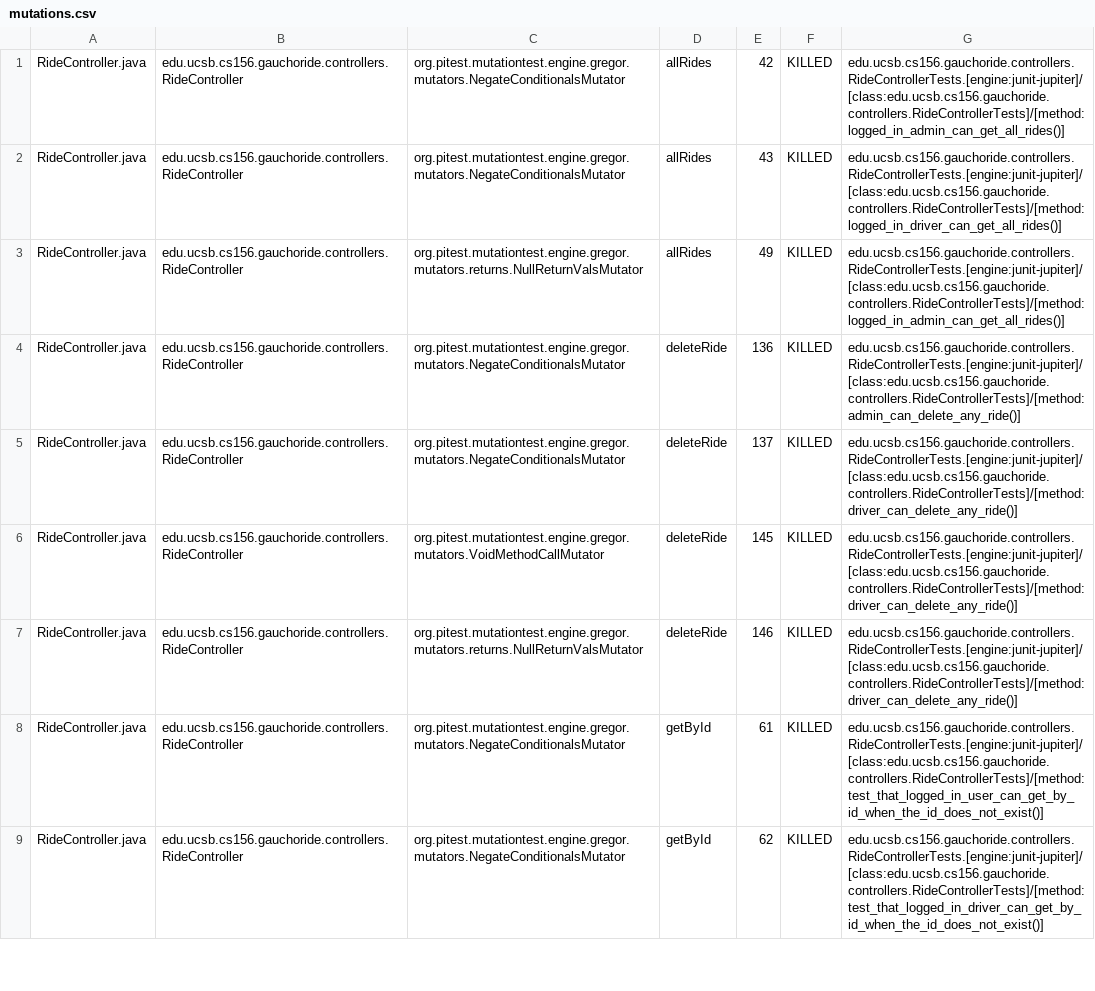
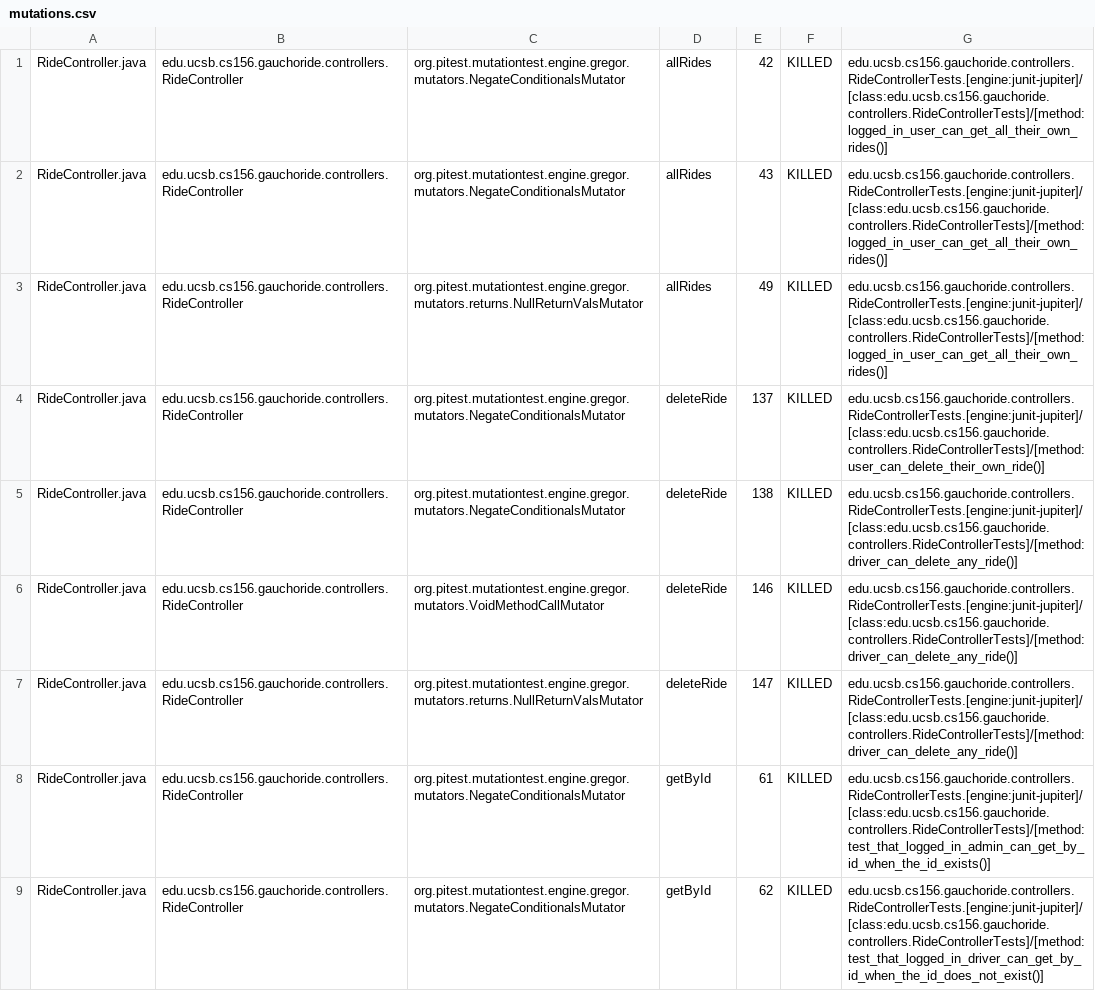
Before and after one commit to ucsb-cs156-m23/proj-gauchoride-m23-9am-3, a CSV file: prs/38/pitest/mutations.csv, drawn as a sheet; only a part is shown; the diff covers the shown part only; the diff names each change by its address in the sheet, - before the commit and + after, or states it on an @@ line.

Commit message:
Deploying to gh-pages from @ ucsb-cs156-m23/proj-gauchoride-m23-9am-3@d74372eb519bfdc79fde85052caa8aa26dcdff32 🚀

```diff
--- a/prs/38/pitest/mutations.csv
+++ b/prs/38/pitest/mutations.csv
-G1: edu.ucsb.cs156.gauchoride.controllers.RideControllerTests.[engine:junit-jupiter]/[class:edu.ucsb.cs156.gauchoride.controllers.RideControllerTests]/[method:logged_in_admin_can_get_all_rides()]
+G1: edu.ucsb.cs156.gauchoride.controllers.RideControllerTests.[engine:junit-jupiter]/[class:edu.ucsb.cs156.gauchoride.controllers.RideControllerTests]/[method:logged_in_user_can_get_all_their_own_rides()]
-G2: edu.ucsb.cs156.gauchoride.controllers.RideControllerTests.[engine:junit-jupiter]/[class:edu.ucsb.cs156.gauchoride.controllers.RideControllerTests]/[method:logged_in_driver_can_get_all_rides()]
+G2: edu.ucsb.cs156.gauchoride.controllers.RideControllerTests.[engine:junit-jupiter]/[class:edu.ucsb.cs156.gauchoride.controllers.RideControllerTests]/[method:logged_in_user_can_get_all_their_own_rides()]
-G3: edu.ucsb.cs156.gauchoride.controllers.RideControllerTests.[engine:junit-jupiter]/[class:edu.ucsb.cs156.gauchoride.controllers.RideControllerTests]/[method:logged_in_admin_can_get_all_rides()]
+G3: edu.ucsb.cs156.gauchoride.controllers.RideControllerTests.[engine:junit-jupiter]/[class:edu.ucsb.cs156.gauchoride.controllers.RideControllerTests]/[method:logged_in_user_can_get_all_their_own_rides()]
-E4: 136
+E4: 137
-G4: edu.ucsb.cs156.gauchoride.controllers.RideControllerTests.[engine:junit-jupiter]/[class:edu.ucsb.cs156.gauchoride.controllers.RideControllerTests]/[method:admin_can_delete_any_ride()]
+G4: edu.ucsb.cs156.gauchoride.controllers.RideControllerTests.[engine:junit-jupiter]/[class:edu.ucsb.cs156.gauchoride.controllers.RideControllerTests]/[method:user_can_delete_their_own_ride()]
-E5: 137
+E5: 138
-E6: 145
+E6: 146
-E7: 146
+E7: 147
-G8: edu.ucsb.cs156.gauchoride.controllers.RideControllerTests.[engine:junit-jupiter]/[class:edu.ucsb.cs156.gauchoride.controllers.RideControllerTests]/[method:test_that_logged_in_user_can_get_by_id_when_the_id_does_not_exist()]
+G8: edu.ucsb.cs156.gauchoride.controllers.RideControllerTests.[engine:junit-jupiter]/[class:edu.ucsb.cs156.gauchoride.controllers.RideControllerTests]/[method:test_that_logged_in_admin_can_get_by_id_when_the_id_exists()]
```
Also changed, not shown: 1 added row, 1 removed row and 41 edited cells elsewhere in this file, 13 other files.
